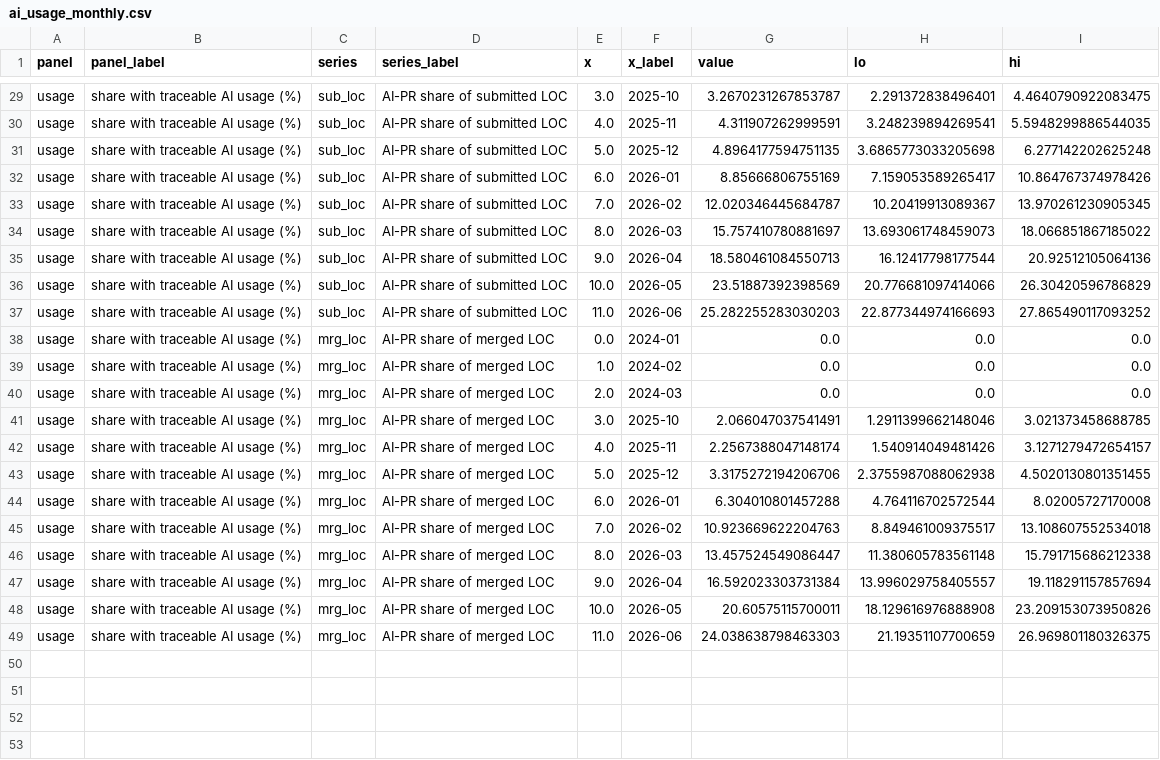
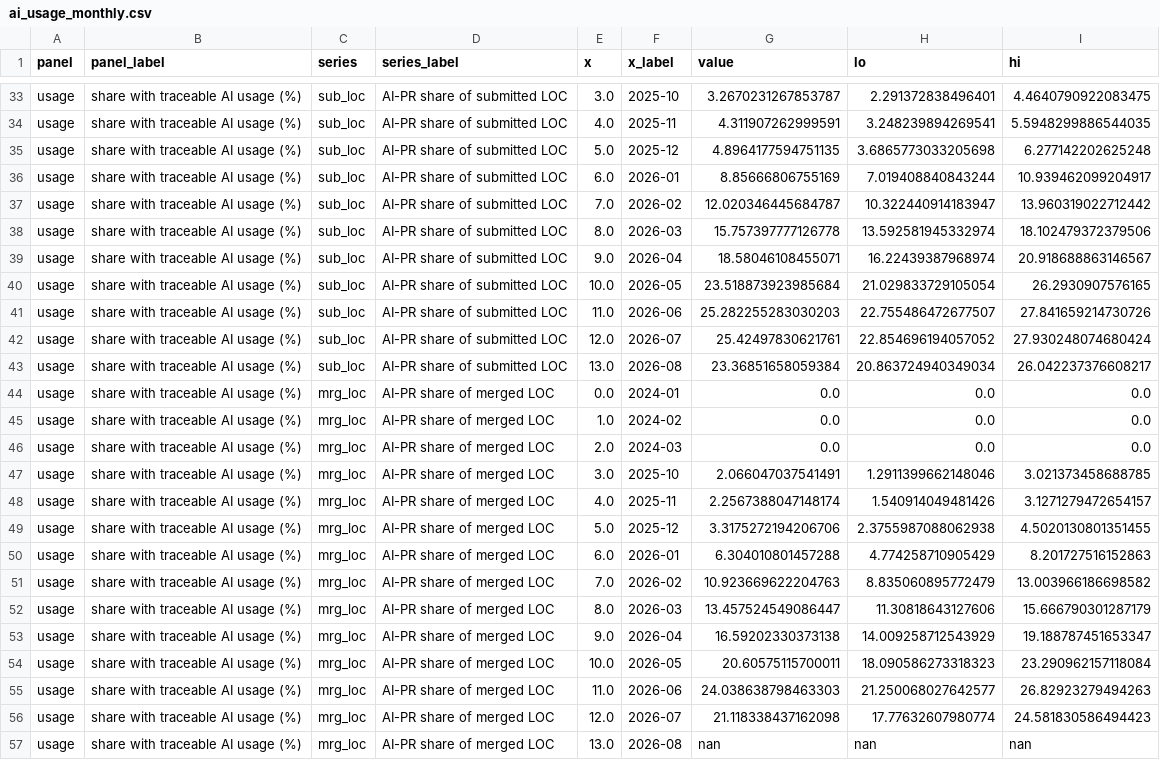
Before and after one commit to readback-ai/ai-rd-analysis, a CSV file: artifacts/data/ai_usage_monthly.csv, drawn as a sheet; only a part is shown, gaps mark what is left out; the diff covers the shown part only.

```diff
--- a/artifacts/data/ai_usage_monthly.csv
+++ b/artifacts/data/ai_usage_monthly.csv
@@ -31,8 +35,10 @@ usage,share with traceable AI usage (%),sub_loc,AI-PR share of submitted LOC,4.0
 usage,share with traceable AI usage (%),sub_loc,AI-PR share of submitted LOC,5.0,2025-12,4.8964177594751135,3.6865773033205698,6.277142202625248
-usage,share with traceable AI usage (%),sub_loc,AI-PR share of submitted LOC,6.0,2026-01,8.85666806755169,7.159053589265417,10.864767374978426
-usage,share with traceable AI usage (%),sub_loc,AI-PR share of submitted LOC,7.0,2026-02,12.020346445684787,10.20419913089367,13.970261230905345
-usage,share with traceable AI usage (%),sub_loc,AI-PR share of submitted LOC,8.0,2026-03,15.757410780881697,13.693061748459073,18.066851867185022
-usage,share with traceable AI usage (%),sub_loc,AI-PR share of submitted LOC,9.0,2026-04,18.580461084550713,16.12417798177544,20.92512105064136
-usage,share with traceable AI usage (%),sub_loc,AI-PR share of submitted LOC,10.0,2026-05,23.51887392398569,20.776681097414066,26.30420596786829
-usage,share with traceable AI usage (%),sub_loc,AI-PR share of submitted LOC,11.0,2026-06,25.282255283030203,22.877344974166693,27.865490117093252
+usage,share with traceable AI usage (%),sub_loc,AI-PR share of submitted LOC,6.0,2026-01,8.85666806755169,7.019408840843244,10.939462099204917
+usage,share with traceable AI usage (%),sub_loc,AI-PR share of submitted LOC,7.0,2026-02,12.020346445684787,10.322440914183947,13.960319022712442
+usage,share with traceable AI usage (%),sub_loc,AI-PR share of submitted LOC,8.0,2026-03,15.757397777126778,13.592581945332974,18.102479372379506
+usage,share with traceable AI usage (%),sub_loc,AI-PR share of submitted LOC,9.0,2026-04,18.58046108455071,16.22439387968974,20.918688863146567
+usage,share with traceable AI usage (%),sub_loc,AI-PR share of submitted LOC,10.0,2026-05,23.518873923985684,21.029833729105054,26.2930907576165
+usage,share with traceable AI usage (%),sub_loc,AI-PR share of submitted LOC,11.0,2026-06,25.282255283030203,22.755486472677507,27.841659214730726
+usage,share with traceable AI usage (%),sub_loc,AI-PR share of submitted LOC,12.0,2026-07,25.42497830621761,22.854696194057052,27.930248074680424
+usage,share with traceable AI usage (%),sub_loc,AI-PR share of submitted LOC,13.0,2026-08,23.36851658059384,20.863724940349034,26.042237376608217
 usage,share with traceable AI usage (%),mrg_loc,AI-PR share of merged LOC,0.0,2024-01,0.0,0.0,0.0
@@ -43,7 +49,9 @@ usage,share with traceable AI usage (%),mrg_loc,AI-PR share of merged LOC,4.0,20
 usage,share with traceable AI usage (%),mrg_loc,AI-PR share of merged LOC,5.0,2025-12,3.3175272194206706,2.3755987088062938,4.5020130801351455
-usage,share with traceable AI usage (%),mrg_loc,AI-PR share of merged LOC,6.0,2026-01,6.304010801457288,4.764116702572544,8.02005727170008
-usage,share with traceable AI usage (%),mrg_loc,AI-PR share of merged LOC,7.0,2026-02,10.923669622204763,8.849461009375517,13.108607552534018
-usage,share with traceable AI usage (%),mrg_loc,AI-PR share of merged LOC,8.0,2026-03,13.457524549086447,11.380605783561148,15.791715686212338
-usage,share with traceable AI usage (%),mrg_loc,AI-PR share of merged LOC,9.0,2026-04,16.592023303731384,13.996029758405557,19.118291157857694
-usage,share with traceable AI usage (%),mrg_loc,AI-PR share of merged LOC,10.0,2026-05,20.60575115700011,18.129616976888908,23.209153073950826
-usage,share with traceable AI usage (%),mrg_loc,AI-PR share of merged LOC,11.0,2026-06,24.038638798463303,21.19351107700659,26.969801180326375
+usage,share with traceable AI usage (%),mrg_loc,AI-PR share of merged LOC,6.0,2026-01,6.304010801457288,4.774258710905429,8.201727516152863
+usage,share with traceable AI usage (%),mrg_loc,AI-PR share of merged LOC,7.0,2026-02,10.923669622204763,8.835060895772479,13.003966186698582
+usage,share with traceable AI usage (%),mrg_loc,AI-PR share of merged LOC,8.0,2026-03,13.457524549086447,11.30818643127606,15.666790301287179
+usage,share with traceable AI usage (%),mrg_loc,AI-PR share of merged LOC,9.0,2026-04,16.59202330373138,14.009258712543929,19.188787451653347
+usage,share with traceable AI usage (%),mrg_loc,AI-PR share of merged LOC,10.0,2026-05,20.60575115700011,18.090586273318323,23.290962157118084
+usage,share with traceable AI usage (%),mrg_loc,AI-PR share of merged LOC,11.0,2026-06,24.038638798463303,21.250068027642577,26.82923279494263
+usage,share with traceable AI usage (%),mrg_loc,AI-PR share of merged LOC,12.0,2026-07,21.118338437162098,17.77632607980774,24.581830586494423
+usage,share with traceable AI usage (%),mrg_loc,AI-PR share of merged LOC,13.0,2026-08,nan,nan,nan
```
Also changed, not shown: 4 added rows and 24 edited cells elsewhere in this file, artifacts/data/adoption_cohorts.csv, artifacts/data/adoption_cohorts_median.csv, 24 other files.
